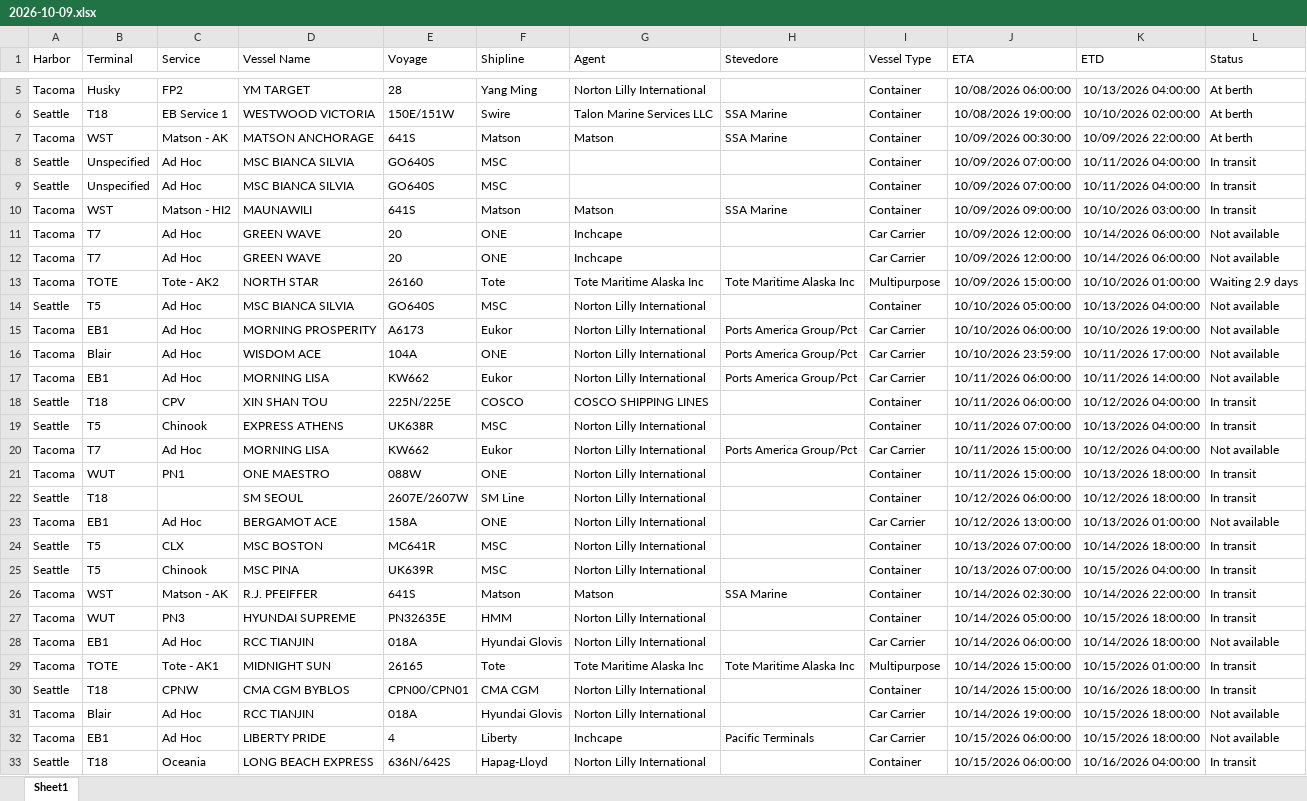
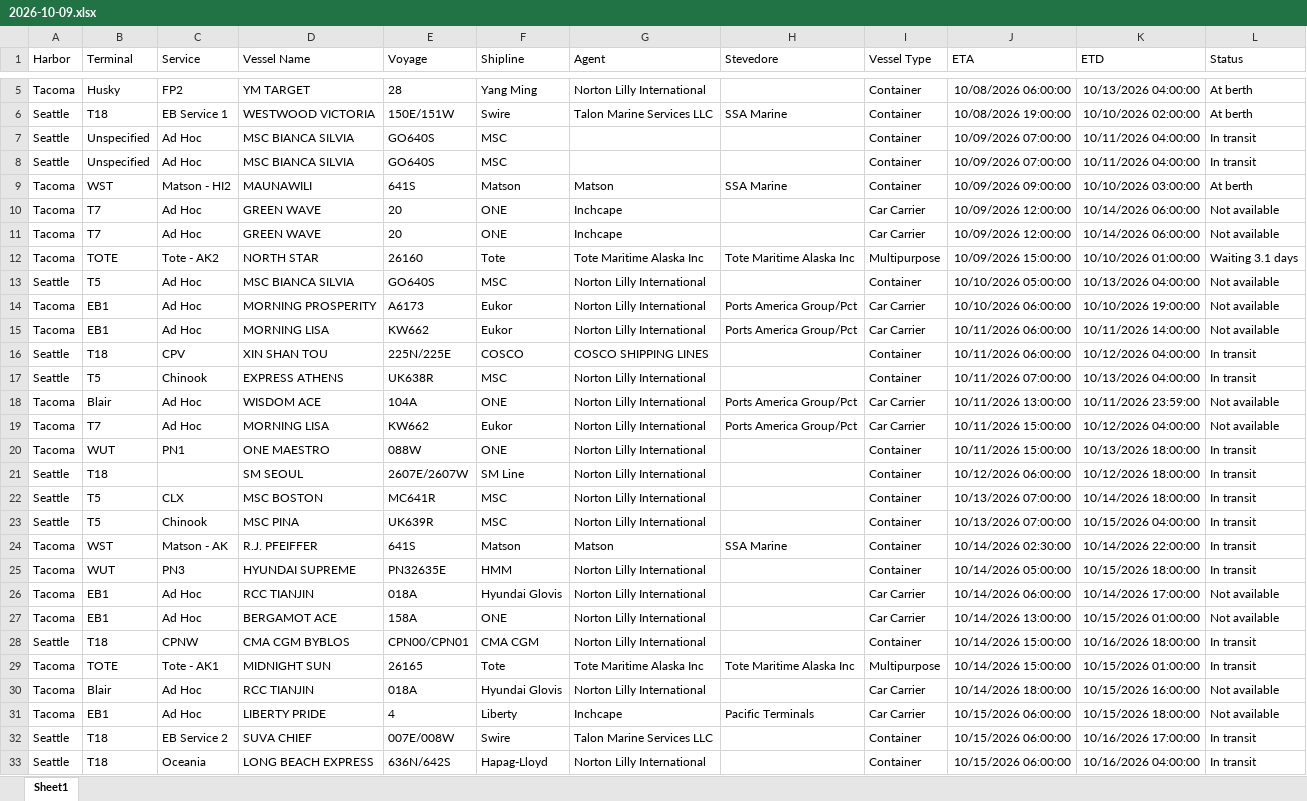
Before and after one commit to TheJoe1990/Ilwu, an Excel workbook: data/vessels/2026-10-09.xlsx, sheet Sheet1, drawn as a sheet; only a part is shown, gaps mark what is left out; values as stored, in another font and other column widths than the file's, no borders; table styles not drawn; removed rows and columns are numbered as before the commit, all else as after; the diff covers the shown part only; the diff names each change by its address in the sheet, - before the commit and + after, or states it on an @@ line.

```diff
--- a/data/vessels/2026-10-09.xlsx (sheet Sheet1)
+++ b/data/vessels/2026-10-09.xlsx (sheet Sheet1)
-row 7: Tacoma | WST | Matson - AK | MATSON ANCHORAGE | 641S | Matson | Matson | SSA Marine | Container | 10/09/2026 00:30:00 | 10/09/2026 22:00:00 | At berth
-L9 (Status): In transit
+L9 (Status): At berth
-L12 (Status): Waiting 2.9 days
+L12 (Status): Waiting 3.1 days
-row 16: Tacoma | Blair | Ad Hoc | WISDOM ACE | 104A | ONE | Norton Lilly International | Ports America Group/Pct | Car Carrier | 10/10/2026 23:59:00 | 10/11/2026 17:00:00 | Not available
+row 18: Tacoma | Blair | Ad Hoc | WISDOM ACE | 104A | ONE | Norton Lilly International | Ports America Group/Pct | Car Carrier | 10/11/2026 13:00:00 | 10/11/2026 23:59:00 | Not available
-row 23: Tacoma | EB1 | Ad Hoc | BERGAMOT ACE | 158A | ONE | Norton Lilly International |  | Car Carrier | 10/12/2026 13:00:00 | 10/13/2026 01:00:00 | Not available
-K26 (ETD): 10/14/2026 18:00:00
+K26 (ETD): 10/14/2026 17:00:00
+row 27: Tacoma | EB1 | Ad Hoc | BERGAMOT ACE | 158A | ONE | Norton Lilly International |  | Car Carrier | 10/14/2026 13:00:00 | 10/15/2026 01:00:00 | Not available
@@ row 30 moved to row 28: Seattle @@
-J30 (ETA): 10/14/2026 19:00:00
+J30 (ETA): 10/14/2026 18:00:00
-K30 (ETD): 10/15/2026 18:00:00
+K30 (ETD): 10/15/2026 16:00:00
@@ row 34 moved to row 32: Seattle @@
```
Also changed, not shown: 5 added rows, 5 removed rows, 5 moved rows and 7 edited cells elsewhere in this sheet, 2 other files.
